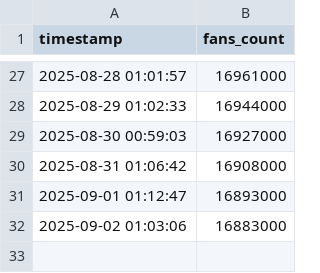
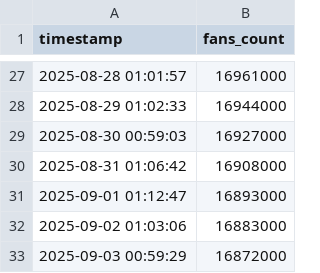
Before and after one commit to veyvin/douyin_fans_tracker, a CSV file: fans_data.csv, drawn as a sheet; only a part is shown, gaps mark what is left out; the diff names each change by its address in the sheet, - before the commit and + after, or states it on an @@ line.

```diff
--- a/fans_data.csv
+++ b/fans_data.csv
+row 33: 2025-09-03 00:59:29 | 16872000
```
Also changed, not shown: 1 other file.
